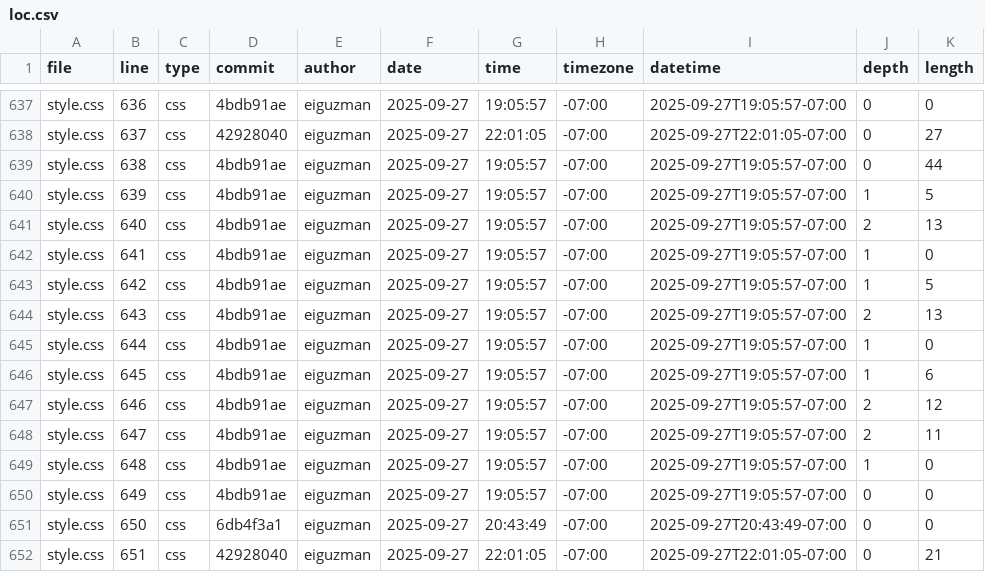
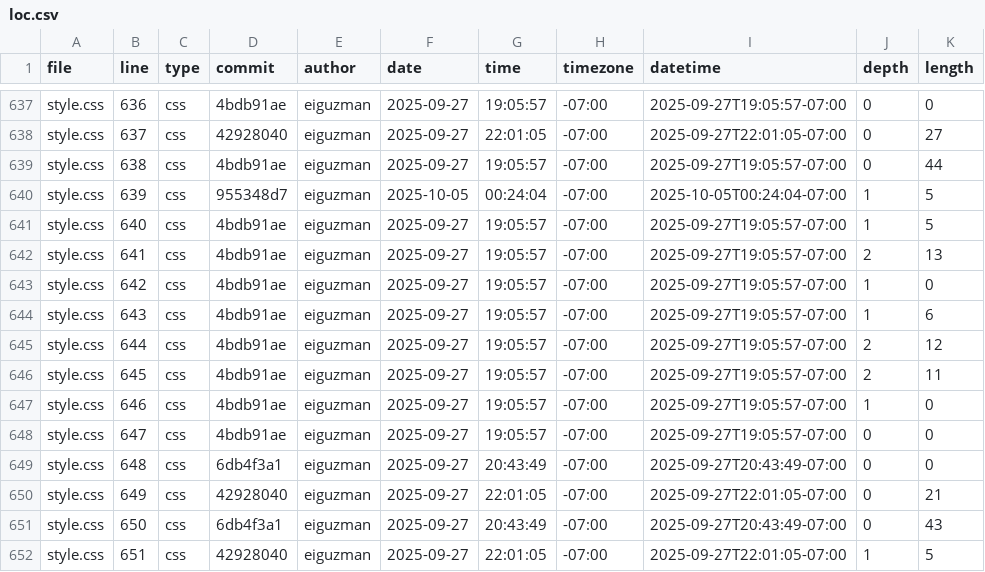
Before and after one commit to eiguzman/portfolio, a CSV file: meta/loc.csv, drawn as a sheet; only a part is shown, gaps mark what is left out; the diff covers the shown part only.

```diff
--- a/meta/loc.csv
+++ b/meta/loc.csv
@@ -639,14 +639,14 @@ style.css,637,css,42928040,eiguzman,2025-09-27,22:01:05,-07:00,2025-09-27T22:01:
 style.css,638,css,4bdb91ae,eiguzman,2025-09-27,19:05:57,-07:00,2025-09-27T19:05:57-07:00,0,44
-style.css,639,css,4bdb91ae,eiguzman,2025-09-27,19:05:57,-07:00,2025-09-27T19:05:57-07:00,1,5
-style.css,640,css,4bdb91ae,eiguzman,2025-09-27,19:05:57,-07:00,2025-09-27T19:05:57-07:00,2,13
-style.css,641,css,4bdb91ae,eiguzman,2025-09-27,19:05:57,-07:00,2025-09-27T19:05:57-07:00,1,0
-style.css,642,css,4bdb91ae,eiguzman,2025-09-27,19:05:57,-07:00,2025-09-27T19:05:57-07:00,1,5
-style.css,643,css,4bdb91ae,eiguzman,2025-09-27,19:05:57,-07:00,2025-09-27T19:05:57-07:00,2,13
-style.css,644,css,4bdb91ae,eiguzman,2025-09-27,19:05:57,-07:00,2025-09-27T19:05:57-07:00,1,0
-style.css,645,css,4bdb91ae,eiguzman,2025-09-27,19:05:57,-07:00,2025-09-27T19:05:57-07:00,1,6
-style.css,646,css,4bdb91ae,eiguzman,2025-09-27,19:05:57,-07:00,2025-09-27T19:05:57-07:00,2,12
-style.css,647,css,4bdb91ae,eiguzman,2025-09-27,19:05:57,-07:00,2025-09-27T19:05:57-07:00,2,11
-style.css,648,css,4bdb91ae,eiguzman,2025-09-27,19:05:57,-07:00,2025-09-27T19:05:57-07:00,1,0
-style.css,649,css,4bdb91ae,eiguzman,2025-09-27,19:05:57,-07:00,2025-09-27T19:05:57-07:00,0,0
-style.css,650,css,6db4f3a1,eiguzman,2025-09-27,20:43:49,-07:00,2025-09-27T20:43:49-07:00,0,0
-style.css,651,css,42928040,eiguzman,2025-09-27,22:01:05,-07:00,2025-09-27T22:01:05-07:00,0,21
+style.css,639,css,955348d7,eiguzman,2025-10-05,00:24:04,-07:00,2025-10-05T00:24:04-07:00,1,5
+style.css,640,css,4bdb91ae,eiguzman,2025-09-27,19:05:57,-07:00,2025-09-27T19:05:57-07:00,1,5
+style.css,641,css,4bdb91ae,eiguzman,2025-09-27,19:05:57,-07:00,2025-09-27T19:05:57-07:00,2,13
+style.css,642,css,4bdb91ae,eiguzman,2025-09-27,19:05:57,-07:00,2025-09-27T19:05:57-07:00,1,0
+style.css,643,css,4bdb91ae,eiguzman,2025-09-27,19:05:57,-07:00,2025-09-27T19:05:57-07:00,1,6
+style.css,644,css,4bdb91ae,eiguzman,2025-09-27,19:05:57,-07:00,2025-09-27T19:05:57-07:00,2,12
+style.css,645,css,4bdb91ae,eiguzman,2025-09-27,19:05:57,-07:00,2025-09-27T19:05:57-07:00,2,11
+style.css,646,css,4bdb91ae,eiguzman,2025-09-27,19:05:57,-07:00,2025-09-27T19:05:57-07:00,1,0
+style.css,647,css,4bdb91ae,eiguzman,2025-09-27,19:05:57,-07:00,2025-09-27T19:05:57-07:00,0,0
+style.css,648,css,6db4f3a1,eiguzman,2025-09-27,20:43:49,-07:00,2025-09-27T20:43:49-07:00,0,0
+style.css,649,css,42928040,eiguzman,2025-09-27,22:01:05,-07:00,2025-09-27T22:01:05-07:00,0,21
+style.css,650,css,6db4f3a1,eiguzman,2025-09-27,20:43:49,-07:00,2025-09-27T20:43:49-07:00,0,43
+style.css,651,css,42928040,eiguzman,2025-09-27,22:01:05,-07:00,2025-09-27T22:01:05-07:00,1,5
```
Also changed, not shown: 2 removed rows and 123 edited cells elsewhere in this file.
